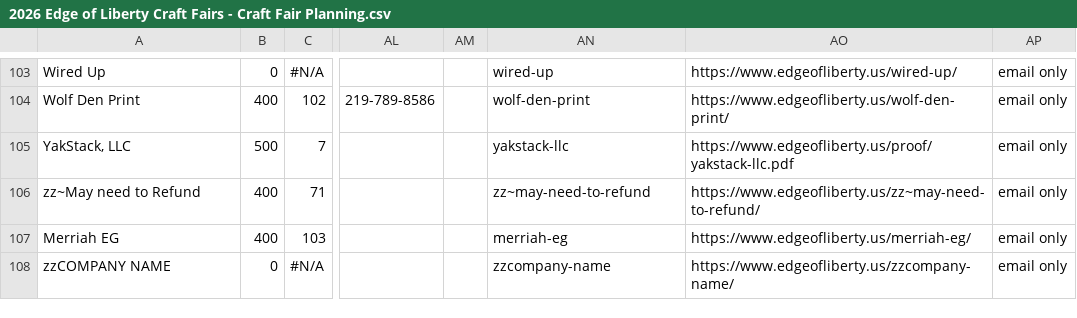
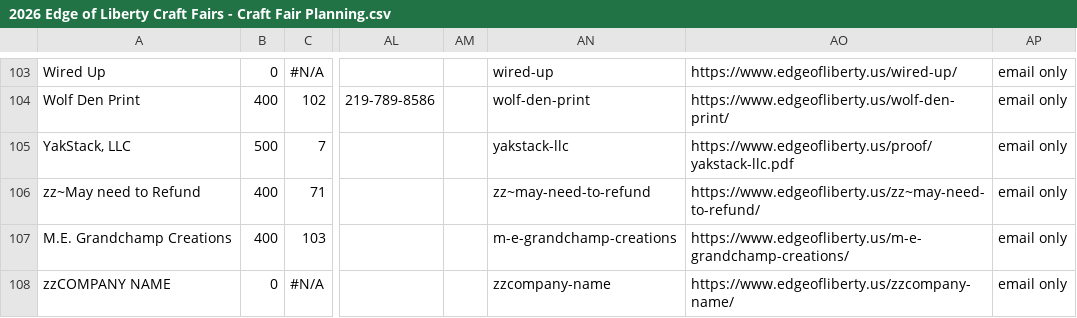
Before and after one commit to edge-of-liberty/edgeofliberty.us, a CSV file: _data/2026 Edge of Liberty Craft Fairs - Craft Fair Planning.csv, drawn as a sheet; only a part is shown, gaps mark what is left out; the diff names each change by its address in the sheet, - before the commit and + after, or states it on an @@ line.

```diff
--- a/_data/2026 Edge of Liberty Craft Fairs - Craft Fair Planning.csv
+++ b/_data/2026 Edge of Liberty Craft Fairs - Craft Fair Planning.csv
-A107: Merriah EG
+A107: M.E. Grandchamp Creations
-AN107: merriah-eg
+AN107: m-e-grandchamp-creations
-AO107: https://www.edgeofliberty.us/merriah-eg/
+AO107: https://www.edgeofliberty.us/m-e-grandchamp-creations/
```
Also changed, not shown: 13 other files.
